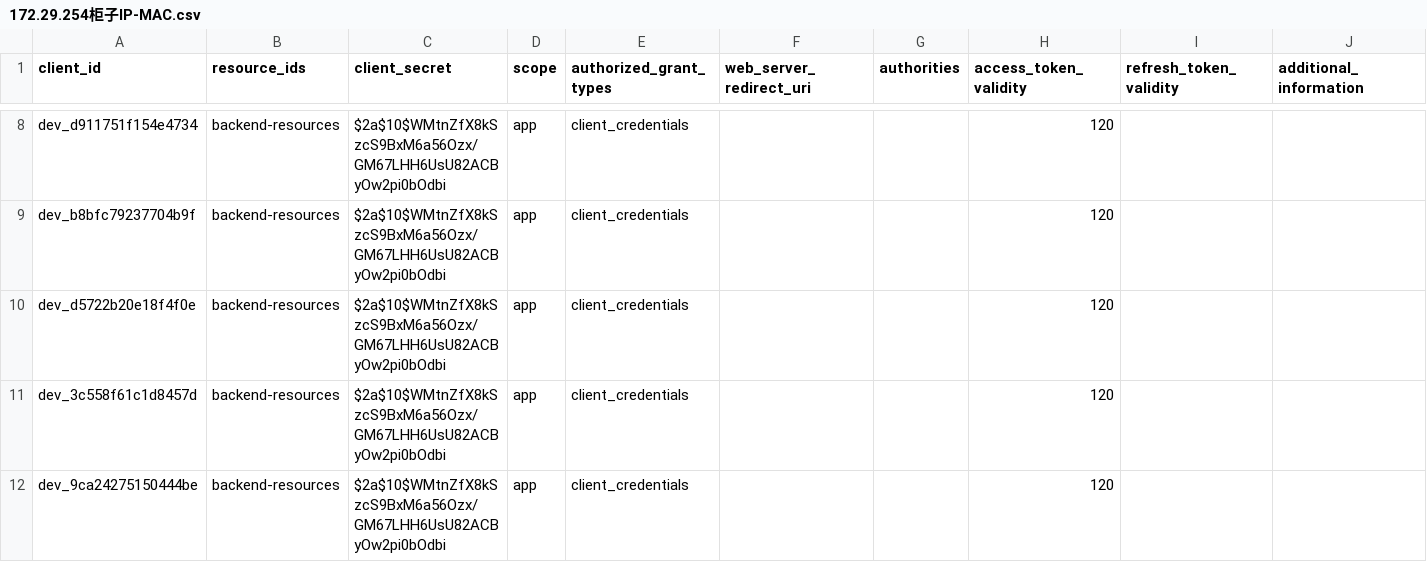
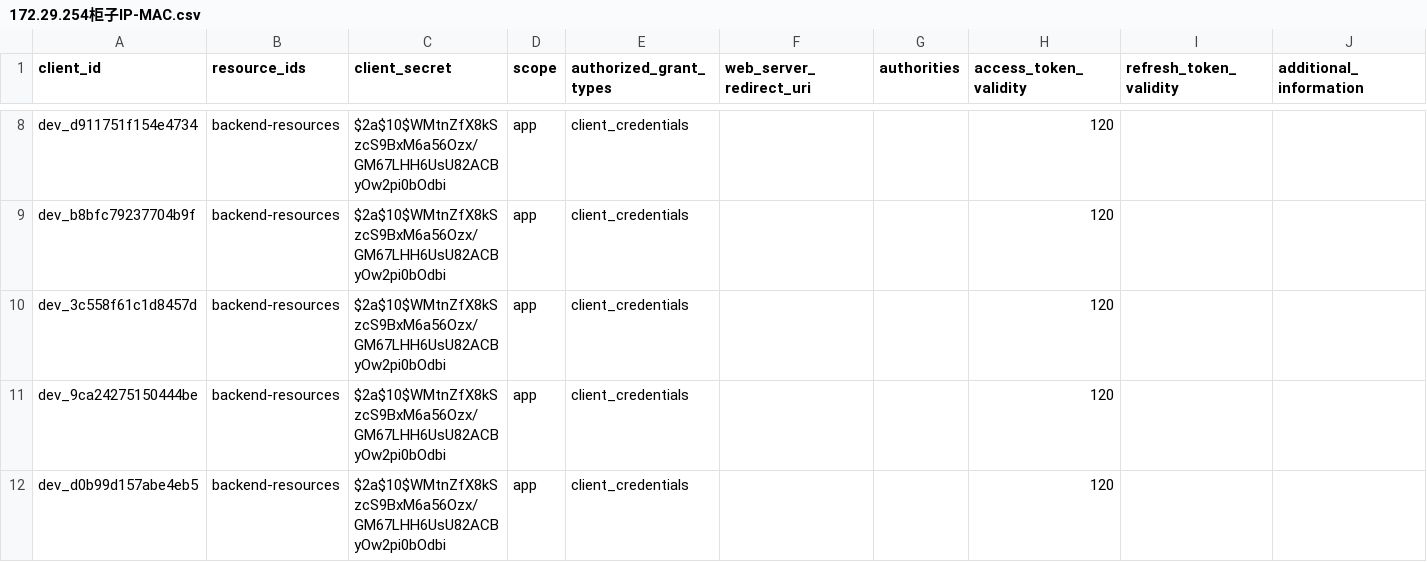
Before and after one commit to lightwind/Test, a CSV file: 172.29.254柜子IP-MAC.csv, drawn as a sheet; only a part is shown, gaps mark what is left out; the shorter side is filled out with more unchanged rows; rows hold the shown columns only; the diff names each change by its address in the sheet, - before the commit and + after, or states it on an @@ line.

Commit message:
Add files via upload

```diff
--- a/172.29.254柜子IP-MAC.csv
+++ b/172.29.254柜子IP-MAC.csv
-row 10: dev_d5722b20e18f4f0e | backend-resources | $2a$10$WMtnZfX8kSzcS9BxM6a56Ozx/GM67LHH6UsU82ACByOw2pi0bOdbi | app | client_credentials |  |  | 120
```
